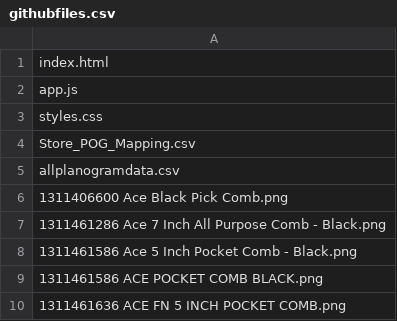
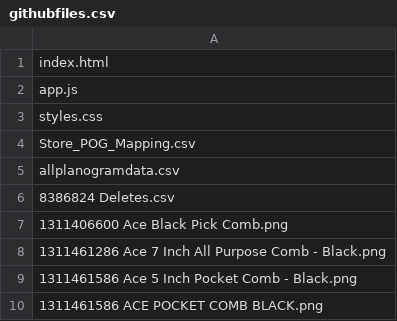
Before and after one commit to d6ewasupervisor-netizen/RA, a CSV file: githubfiles.csv, drawn as a sheet; only a part is shown; the shorter side is filled out with more unchanged rows; the diff names each change by its address in the sheet, - before the commit and + after, or states it on an @@ line.

Commit message:
update file list

```diff
--- a/githubfiles.csv
+++ b/githubfiles.csv
+row 6: 8386824 Deletes.csv
```
Also changed, not shown: 1 other file.
